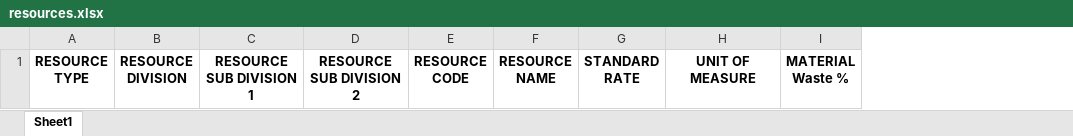
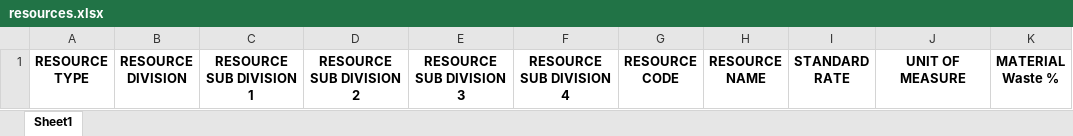
Before and after one commit to OmarAllam007/cost-control-demo, an Excel workbook: public/files/templates/resources.xlsx, sheet Sheet1, drawn as a sheet; only a part is shown; values as stored, in another font and other column widths than the file's, no borders; conditional formats and table styles not drawn; ↵ is a line break in a cell; the diff names each change by its address in the sheet, - before the commit and + after, or states it on an @@ line.

Commit message:
Update resources import template to include more resource divisions

```diff
--- a/public/files/templates/resources.xlsx (sheet Sheet1)
+++ b/public/files/templates/resources.xlsx (sheet Sheet1)
+column E, row 1: RESOURCE ↵ SUB DIVISION 3
+column F, row 1: RESOURCE ↵ SUB DIVISION 4
```
Also changed, not shown: 1 other file.
